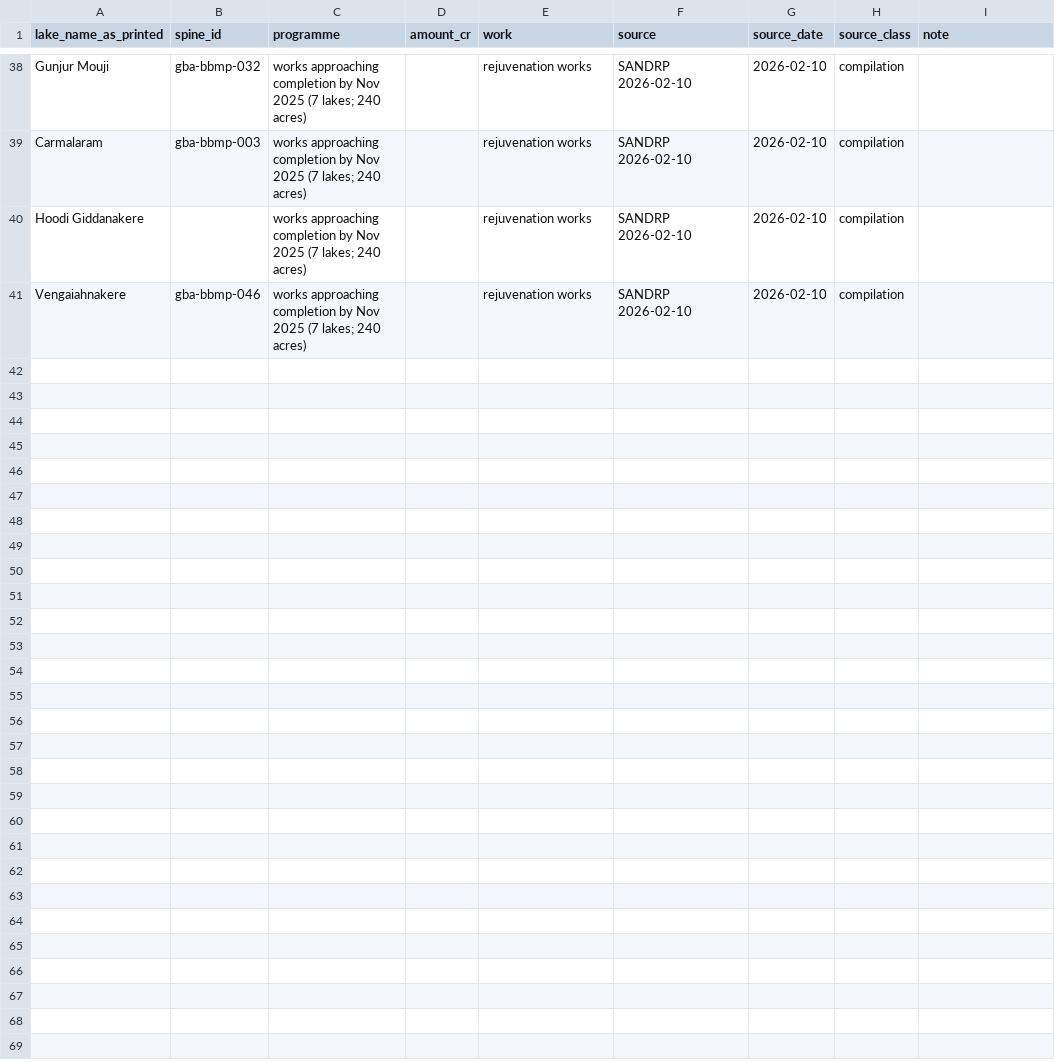
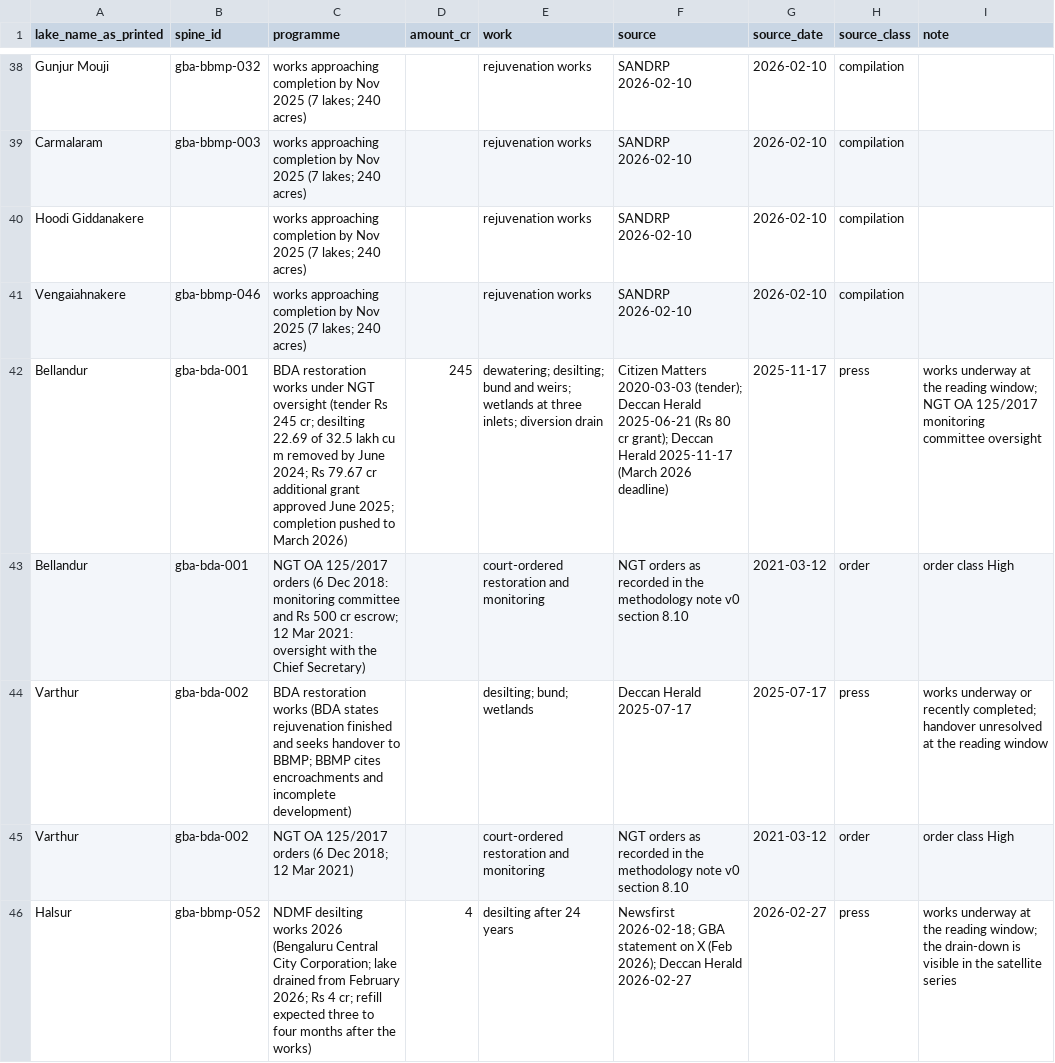
Before and after one commit to SundareshPrasanna/neer-vazhvu, a CSV file: docs/research/bengaluru-lakes/data/programme-state-2025-26.csv, drawn as a sheet; only a part is shown, gaps mark what is left out; the diff names each change by its address in the sheet, - before the commit and + after, or states it on an @@ line.

```diff
--- a/docs/research/bengaluru-lakes/data/programme-state-2025-26.csv
+++ b/docs/research/bengaluru-lakes/data/programme-state-2025-26.csv
+row 42: Bellandur | gba-bda-001 | BDA restoration works under NGT oversight (tender Rs 245 cr; desilting 22.69 of 32.5 lakh cu m removed by June 2024; Rs 79.67 cr additional grant approved June 2025; completion pushed to March 2026) | 245 | dewatering; desilting; bund and weirs; wetlands at three inlets; diversion drain | Citizen Matters 2020-03-03 (tender); Deccan Herald 2025-06-21 (Rs 80 cr grant); Deccan Herald 2025-11-17 (March 2026 deadline) | 2025-11-17 | press | works underway at the reading window; NGT OA 125/2017 monitoring committee oversight
+row 43: Bellandur | gba-bda-001 | NGT OA 125/2017 orders (6 Dec 2018: monitoring committee and Rs 500 cr escrow; 12 Mar 2021: oversight with the Chief Secretary) |  | court-ordered restoration and monitoring | NGT orders as recorded in the methodology note v0 section 8.10 | 2021-03-12 | order | order class High
+row 44: Varthur | gba-bda-002 | BDA restoration works (BDA states rejuvenation finished and seeks handover to BBMP; BBMP cites encroachments and incomplete development) |  | desilting; bund; wetlands | Deccan Herald 2025-07-17 | 2025-07-17 | press | works underway or recently completed; handover unresolved at the reading window
+row 45: Varthur | gba-bda-002 | NGT OA 125/2017 orders (6 Dec 2018; 12 Mar 2021) |  | court-ordered restoration and monitoring | NGT orders as recorded in the methodology note v0 section 8.10 | 2021-03-12 | order | order class High
+row 46: Halsur | gba-bbmp-052 | NDMF desilting works 2026 (Bengaluru Central City Corporation; lake drained from February 2026; Rs 4 cr; refill expected three to four months after the works) | 4 | desilting after 24 years | Newsfirst 2026-02-18; GBA statement on X (Feb 2026); Deccan Herald 2026-02-27 | 2026-02-27 | press | works underway at the reading window; the drain-down is visible in the satellite series
```
Also changed, not shown: docs/research/bengaluru-lakes/data/gba-lakes-builtup.csv, docs/research/bengaluru-lakes/data/gba-lakes-joins.csv, 32 other files.
